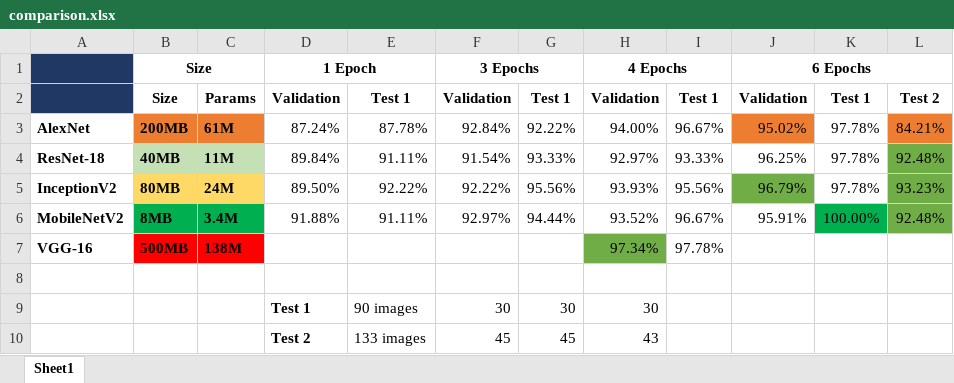
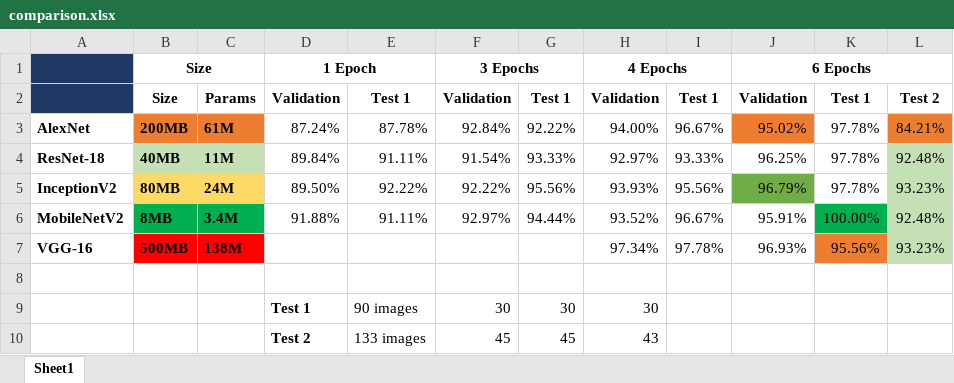
Before and after one commit to Andreww72/ImageClassifier, an Excel workbook: train_networks/comparison.xlsx, sheet Sheet1, drawn as a sheet; values as stored, in another font and other column widths than the file's, no borders; the diff names each change by its address in the sheet, - before the commit and + after, or states it on an @@ line.

```diff
--- a/train_networks/comparison.xlsx (sheet Sheet1)
+++ b/train_networks/comparison.xlsx (sheet Sheet1)
-L4:L6 fill: #70AD47
+L4:L6 fill: #C5E0B4
-H7 fill: #70AD47
+H7 fill: none
-J7: (empty)
+J7: 96.93%
-K7: (empty)
+K7: 95.56%
-K7 fill: none
+K7 fill: #ED7D31
-L7: (empty)
+L7: 93.23%
-L7 fill: none
+L7 fill: #C5E0B4
```
Also changed, not shown: 30 other files.
